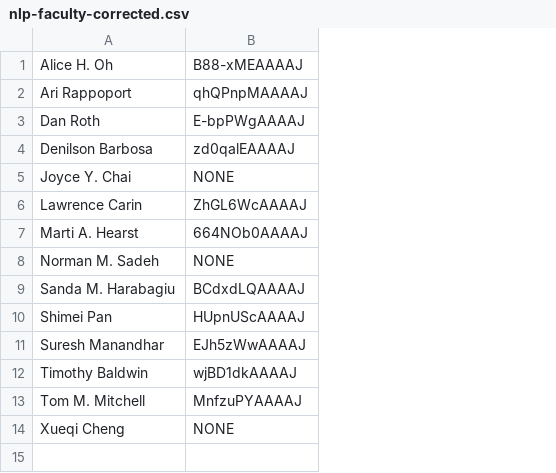
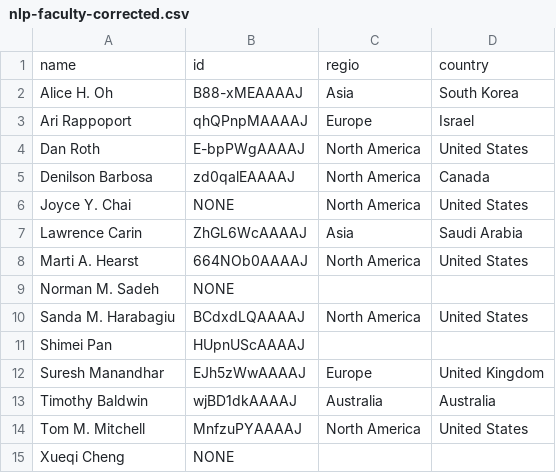
Before and after one commit to lintool/bigcows, a CSV file: csrankings/nlp-faculty-corrected.csv, drawn as a sheet; addresses are those after the commit; the diff names each change by its address in the sheet, - before the commit and + after, or states it on an @@ line.

Commit message:
Corrected mapped locations.

```diff
--- a/csrankings/nlp-faculty-corrected.csv
+++ b/csrankings/nlp-faculty-corrected.csv
+column C, rows 2-14: Asia | Europe | North America | North America | North America | Asia | North America |  | North America |  | Europe | Australia | North America
+column D, rows 2-14: South Korea | Israel | United States | Canada | United States | Saudi Arabia | United States |  | United States |  | United Kingdom | Australia | United States
+row 1: name | id | regio | country
```
Also changed, not shown: 3 other files.
